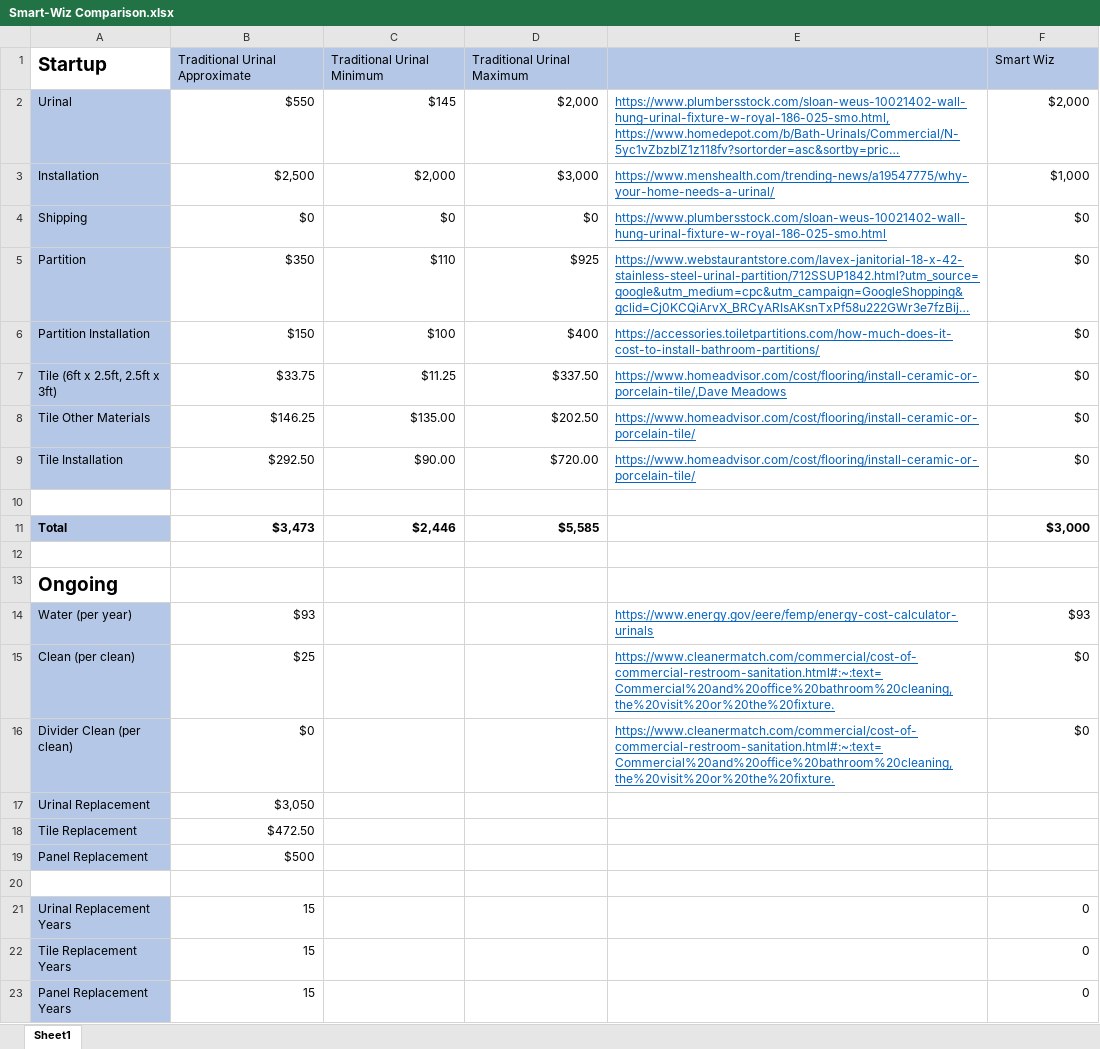
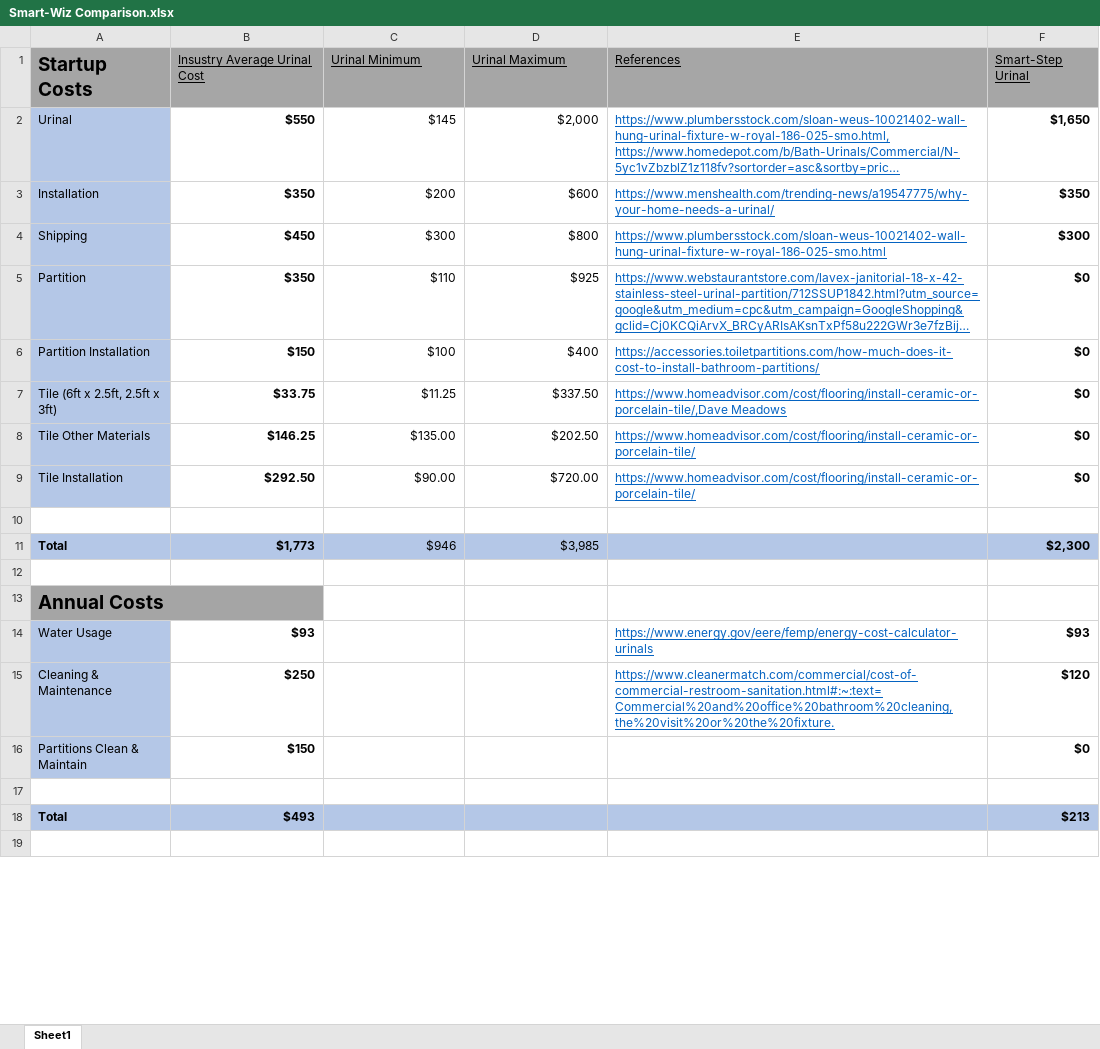
Before and after one commit to smart-step/smart-step.github.io, an Excel workbook: assets/spreadsheets/Smart-Wiz Comparison.xlsx, sheet Sheet1, drawn as a sheet; only a part is shown; long unchanged cells end in …; values as stored, in another font and other column widths than the file's, no borders; removed rows and columns are numbered as before the commit, all else as after; the diff covers the shown part only; the diff names each change by its address in the sheet, - before the commit and + after, or states it on an @@ line.

Commit message:
Added comparison

```diff
--- a/assets/spreadsheets/Smart-Wiz Comparison.xlsx (sheet Sheet1)
+++ b/assets/spreadsheets/Smart-Wiz Comparison.xlsx (sheet Sheet1)
-row 1: Startup | Traditional Urinal Approximate | Traditional Urinal Minimum | Traditional Urinal Maximum |  | Smart Wiz
+row 1: Startup Costs | Insustry Average Urinal Cost | Urinal Minimum | Urinal Maximum | References | Smart-Step Urinal
-B2:B9 bold: off
+B2:B9 bold: on
-F2: $2,000
+F2: $1,650
-F2:F9 bold: off
+F2:F9 bold: on
-B3: $2,500
+B3: $350
-C3: $2,000
+C3: $200
-D3: $3,000
+D3: $600
-F3: $1,000
+F3: $350
-B4: $0
+B4: $450
-C4: $0
+C4: $300
-D4: $0
+D4: $800
-F4: $0
+F4: $300
-row 11: Total | $3,473 | $2,446 | $5,585 |  | $3,000
+row 11: Total | $1,773 | $946 | $3,985 |  | $2,300
-A13: Ongoing
+A13: Annual Costs
-A13 fill: none
+A13 fill: #A5A5A5
-A14: Water (per year)
+A14: Water Usage
-B14 bold: off
+B14 bold: on
-F14 bold: off
+F14 bold: on
-row 15: Clean (per clean) | $25 |  |  | https://www.cleanermatch.com/commercial/cost-of-commercial-restroom-sanitation.html#:~:text=Commercial%20and%20office%20bathroom%20cleaning,the%20visit%20or%20the%20fixture. | $0
-row 16: Divider Clean (per clean) | $0 |  |  | https://www.cleanermatch.com/commercial/cost-of-commercial-restroom-sanitation.html#:~:text=Commercial%20and%20office%20bathroom%20cleaning,the%20visit%20or%20the%20fixture. | $0
-row 17: Urinal Replacement | $3,050
-row 18: Tile Replacement | $472.50
-row 19: Panel Replacement | $500
+row 15: Cleaning & Maintenance | $250 |  |  | https://www.cleanermatch.com/commercial/cost-of-commercial-restroom-sanitation.html#:~:text=Commercial%20and%20office%20bathroom%20cleaning,the%20visit%20or%20the%20fixture. | $120
+row 16: Partitions Clean & Maintain | $150 |  |  |  | $0
-row 21: Urinal Replacement Years | 15 |  |  |  | 0
-row 22: Tile Replacement Years | 15 |  |  |  | 0
+row 18: Total | $493 |  |  |  | $213
-row 19: Panel Replacement Years | 15 |  |  |  | 0
+row 19: (empty)
-A19 fill: #B4C7E7
+A19 fill: none
```
Also changed, not shown: 6 added rows, 6 edited cells and cell formats elsewhere in this sheet.
